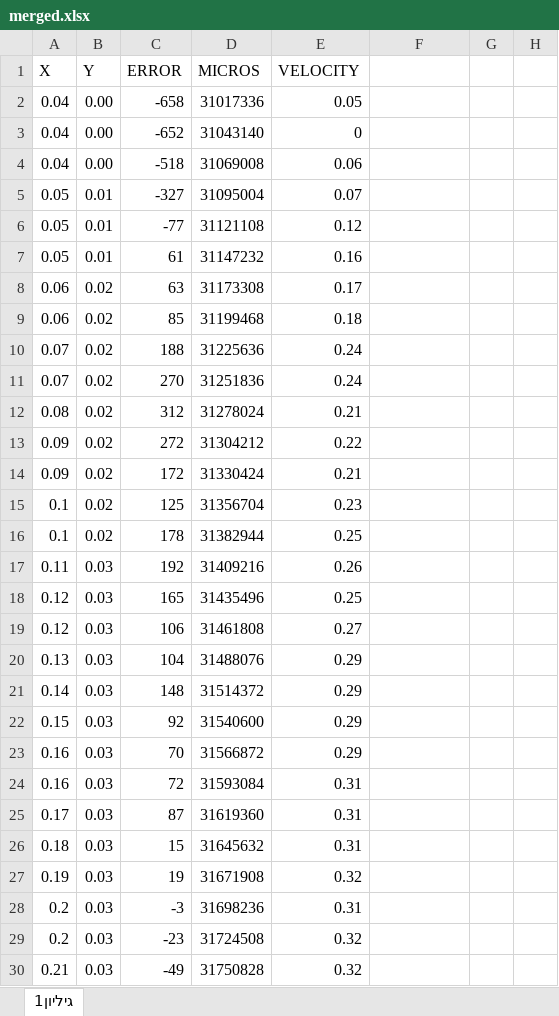
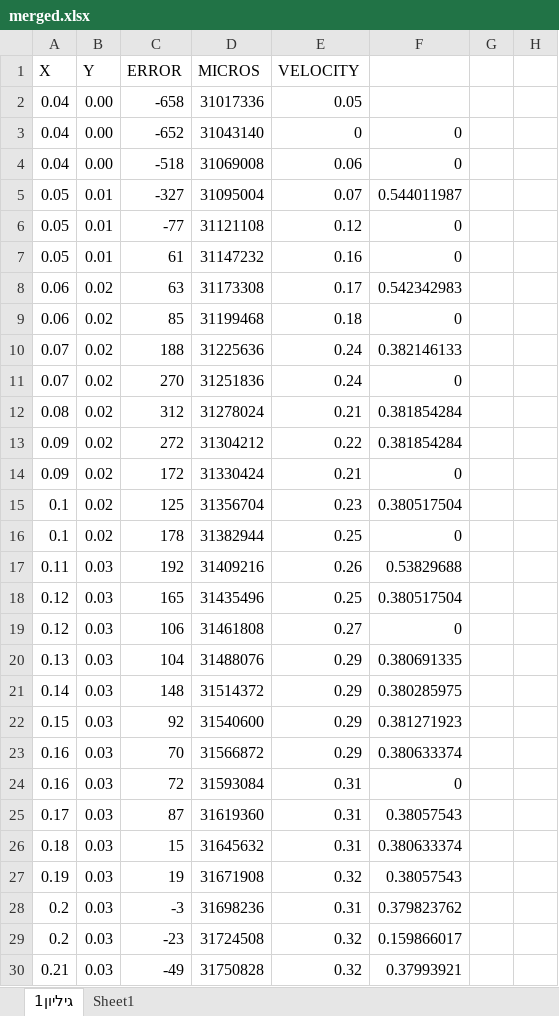
Before and after one commit to Benja1919/Autonomous-Systems-Lab, an Excel workbook: Final Report/Final Task Data/merged.xlsx, sheet גיליון1, drawn as a sheet; only a part is shown; values as stored, in another font and other column widths than the file's, no borders; charts and pictures not drawn; the diff covers the shown part only; the diff names each change by its address in the sheet, - before the commit and + after, or states it on an @@ line.

```diff
--- a/Final Report/Final Task Data/merged.xlsx (sheet גיליון1)
+++ b/Final Report/Final Task Data/merged.xlsx (sheet גיליון1)
+sheet tab: Sheet1
-F3:F4: (empty)
+F3:F4: 0
-F5: (empty)
+F5: 0.544011987
-F6:F7: (empty)
+F6:F7: 0
-F8: (empty)
+F8: 0.542342983
-F9: (empty)
+F9: 0
-F10: (empty)
+F10: 0.382146133
-F11: (empty)
+F11: 0
-F12:F13: (empty)
+F12:F13: 0.381854284
-F14: (empty)
+F14: 0
-F15: (empty)
+F15: 0.380517504
-F16: (empty)
+F16: 0
-F17: (empty)
+F17: 0.53829688
-F18: (empty)
+F18: 0.380517504
-F19: (empty)
+F19: 0
-F20: (empty)
+F20: 0.380691335
-F21: (empty)
+F21: 0.380285975
-F22: (empty)
+F22: 0.381271923
-F23: (empty)
+F23: 0.380633374
-F24: (empty)
+F24: 0
-F25: (empty)
+F25: 0.38057543
-F26: (empty)
+F26: 0.380633374
-F27: (empty)
+F27: 0.38057543
-F28: (empty)
+F28: 0.379823762
-F29: (empty)
+F29: 0.159866017
-F30: (empty)
+F30: 0.37993921
```
Also changed, not shown: 1469 edited cells and cell formats elsewhere in this sheet, formulas that keep their value, charts or pictures.
